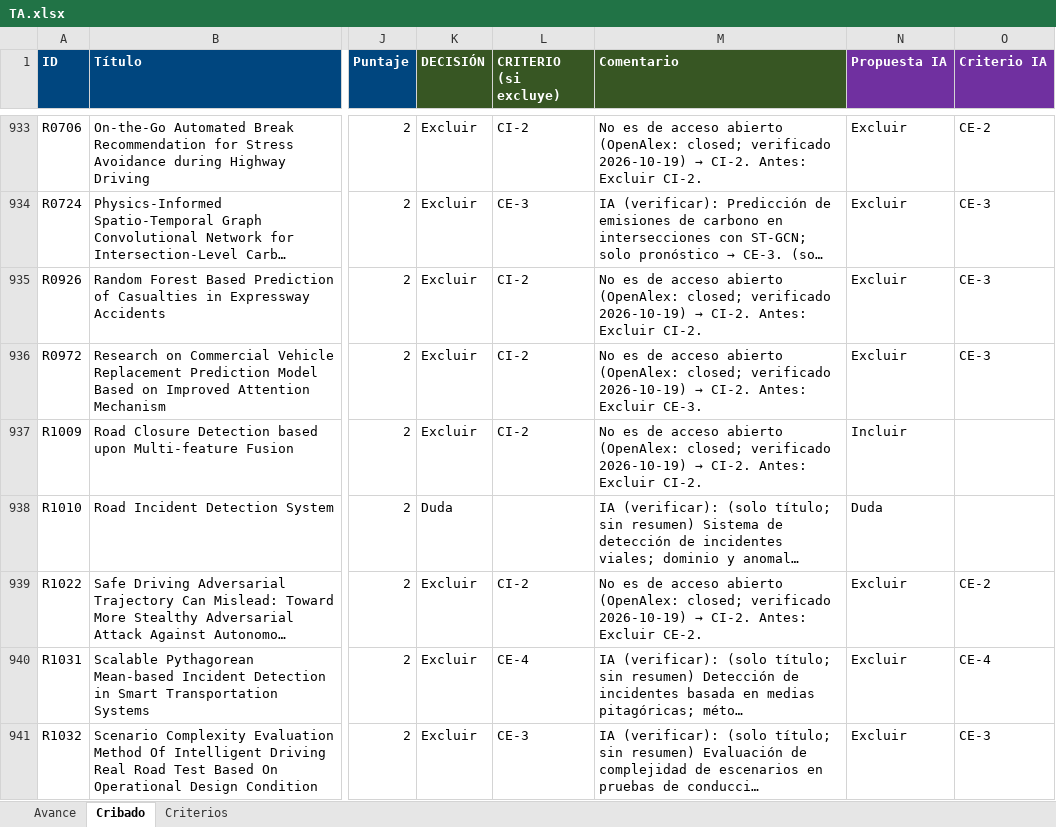
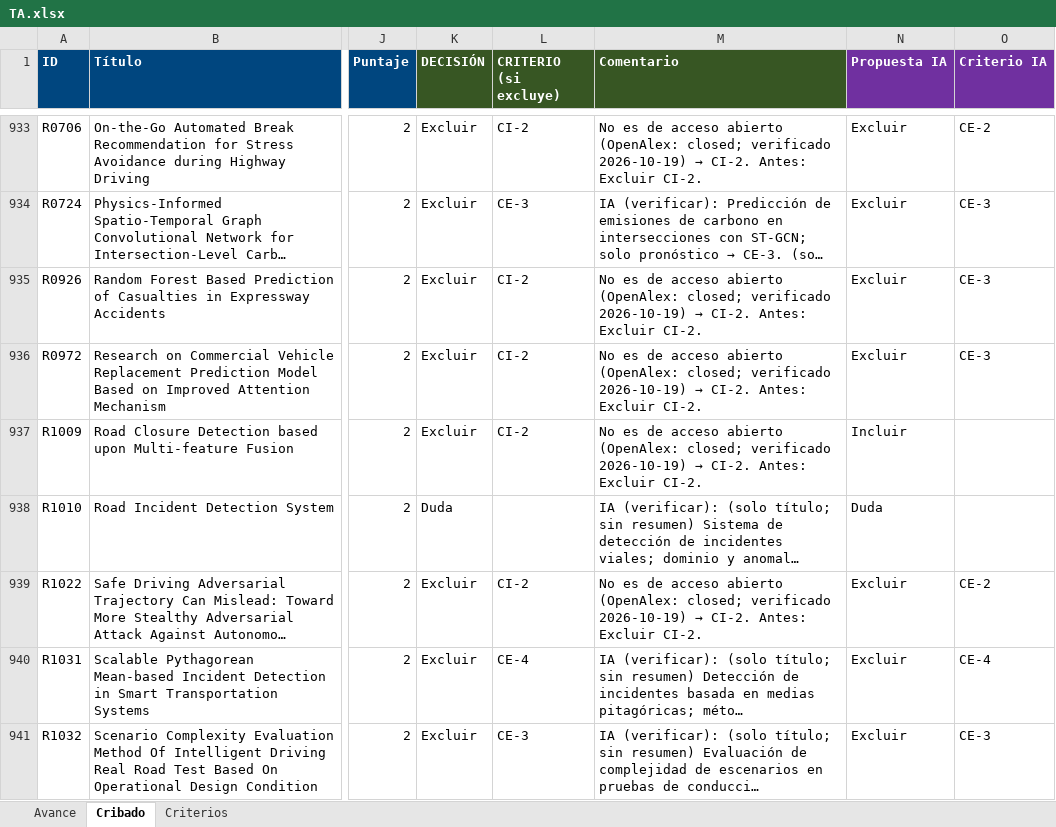
Before and after one commit to ClaudioB12/rsl-wilbert, an Excel workbook: RSL/cribado/revision/TA.xlsx, sheet Cribado, drawn as a sheet; only a part is shown, gaps mark what is left out; long unchanged cells end in …; values as stored, in another font and other column widths than the file's, no borders; conditional formats not drawn; the diff covers the shown part only; the diff names each change by its address in the sheet, - before the commit and + after, or states it on an @@ line.

```diff
--- a/RSL/cribado/revision/TA.xlsx (sheet Cribado)
+++ b/RSL/cribado/revision/TA.xlsx (sheet Cribado)
-M936 (Comentario): …Antes: Excluir CE-3.
+M936 (Comentario): …Antes: Excluir CI-2.
-M939 (Comentario): …Antes: Excluir CE-2.
+M939 (Comentario): …Antes: Excluir CI-2.
```
Also changed, not shown: 56 edited cells elsewhere in this sheet, 4 other files.
